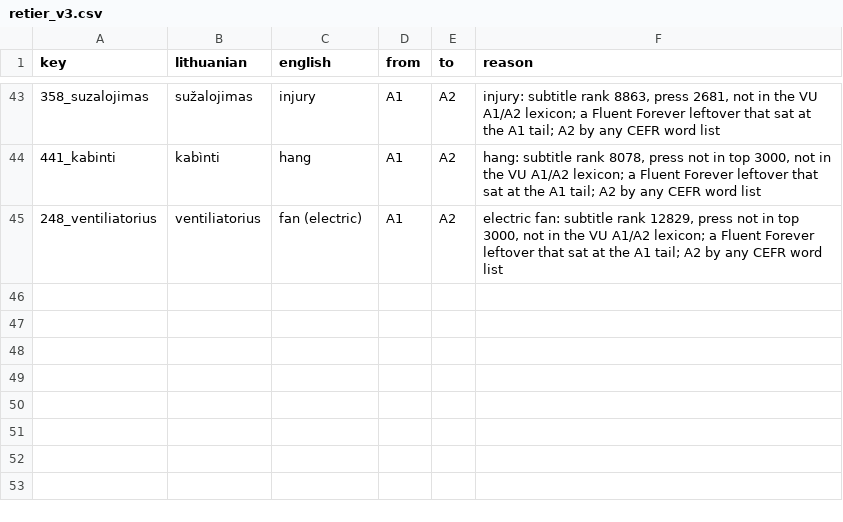
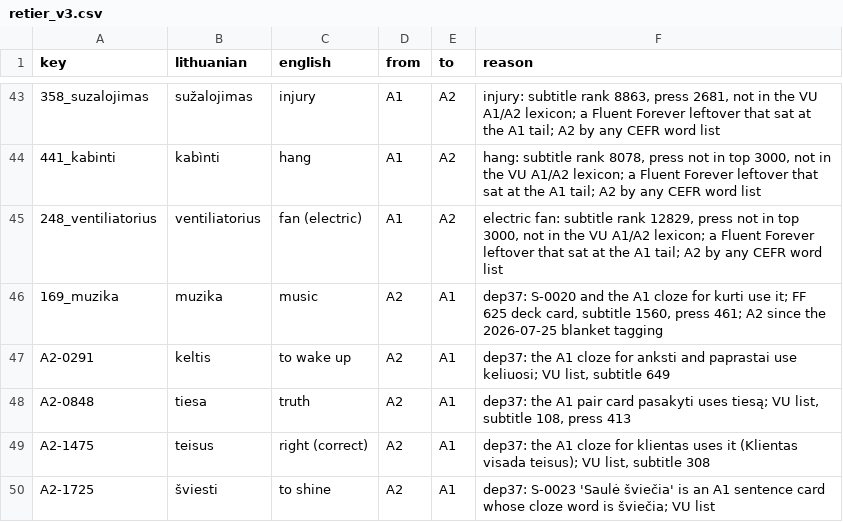
Before and after one commit to dainius-sileika/Lithuanian_Flashcards, a CSV file: a2_build/study_order/retier_v3.csv, drawn as a sheet; only a part is shown, gaps mark what is left out; the diff names each change by its address in the sheet, - before the commit and + after, or states it on an @@ line.

```diff
--- a/a2_build/study_order/retier_v3.csv
+++ b/a2_build/study_order/retier_v3.csv
+row 46: 169_muzika | muzika | music | A2 | A1 | dep37: S-0020 and the A1 cloze for kurti use it; FF 625 deck card, subtitle 1560, press 461; A2 since the 2026-07-25 blanket tagging
+row 47: A2-0291 | keltis | to wake up | A2 | A1 | dep37: the A1 cloze for anksti and paprastai use keliuosi; VU list, subtitle 649
+row 48: A2-0848 | tiesa | truth | A2 | A1 | dep37: the A1 pair card pasakyti uses tiesą; VU list, subtitle 108, press 413
+row 49: A2-1475 | teisus | right (correct) | A2 | A1 | dep37: the A1 cloze for klientas uses it (Klientas visada teisus); VU list, subtitle 308
+row 50: A2-1725 | šviesti | to shine | A2 | A1 | dep37: S-0023 'Saulė šviečia' is an A1 sentence card whose cloze word is šviečia; VU list
```
Also changed, not shown: a2_build/a2_wordlist.csv, a2_build/sentences/sentences.csv, 5 other files.
